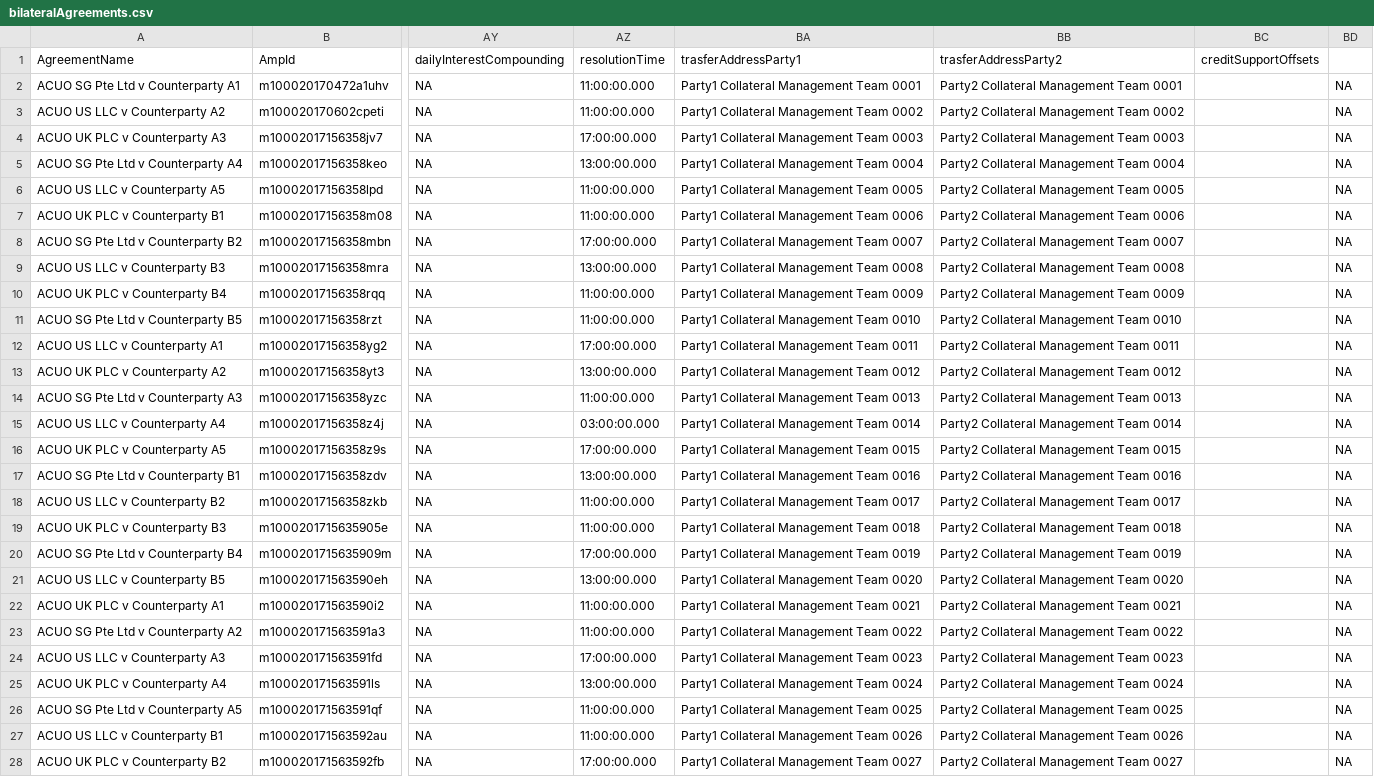
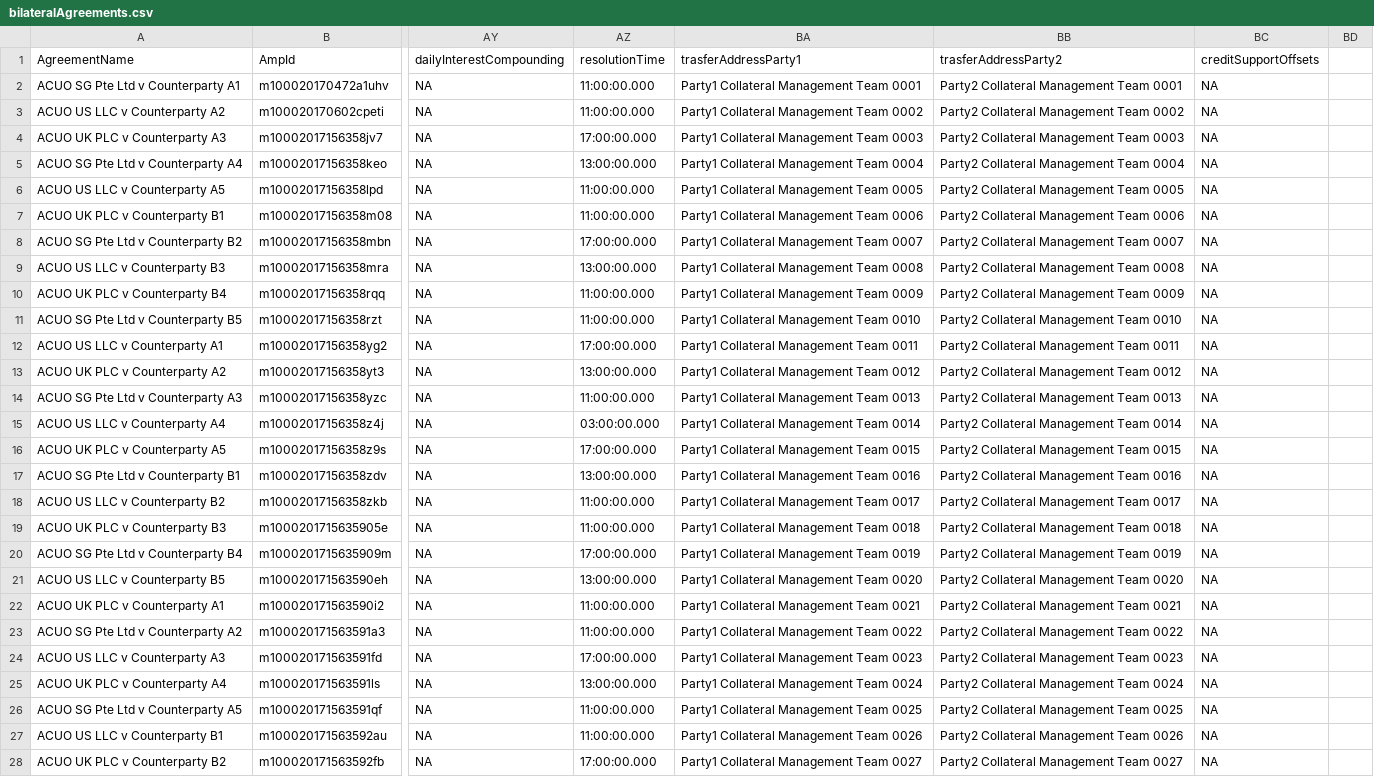
Before and after one commit to AcuoFS/acuo-data, a CSV file: graph-data/csv/bilateralAgreements.csv, drawn as a sheet; only a part is shown, gaps mark what is left out; the diff covers the shown part only; the diff names each change by its address in the sheet, - before the commit and + after, or states it on an @@ line.

Commit message:
OW-745,fixed

```diff
--- a/graph-data/csv/bilateralAgreements.csv
+++ b/graph-data/csv/bilateralAgreements.csv
-BC2:BC28 (creditSupportOffsets): (empty)
+BC2:BC28 (creditSupportOffsets): NA
-BD2:BD28: NA
+BD2:BD28: (empty)
```
Also changed, not shown: 8 edited cells elsewhere in this file.
